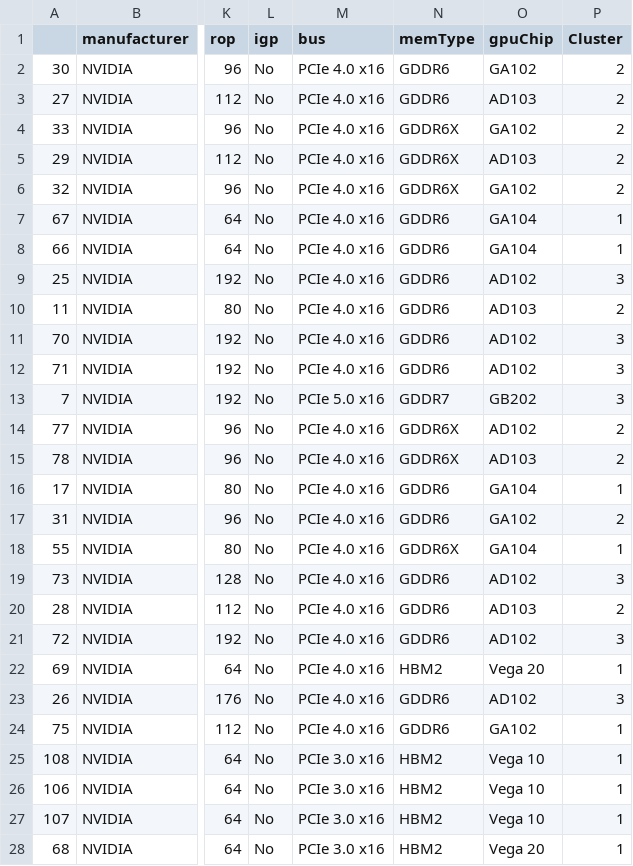
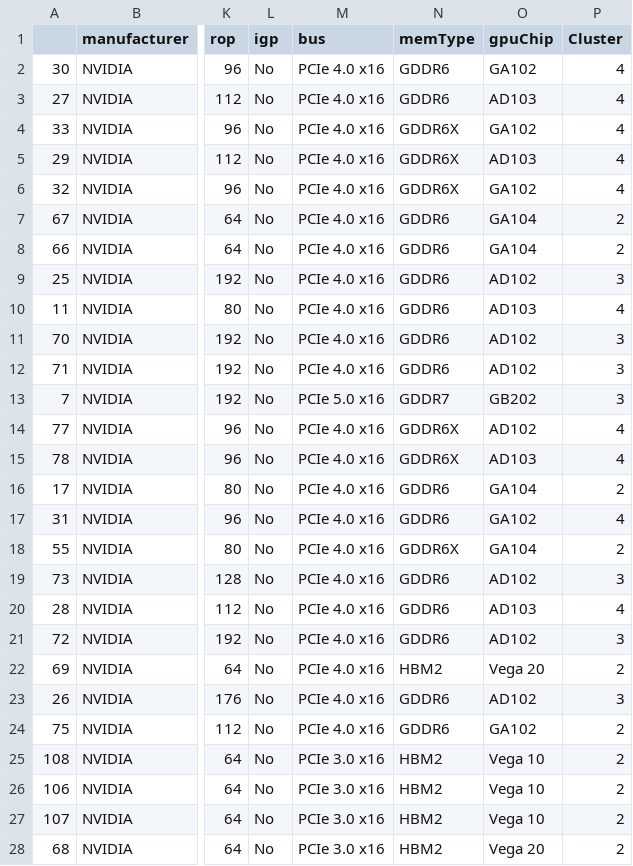
Before and after one commit to her0-00/Specification-GPU, a CSV file: data/filtered_data_2025-03-20.csv, drawn as a sheet; only a part is shown, gaps mark what is left out; the diff covers the shown part only; the diff names each change by its address in the sheet, - before the commit and + after, or states it on an @@ line.

Commit message:
Add files via upload

```diff
--- a/data/filtered_data_2025-03-20.csv
+++ b/data/filtered_data_2025-03-20.csv
-P2:P6 (Cluster): 2
+P2:P6 (Cluster): 4
-P7:P8 (Cluster): 1
+P7:P8 (Cluster): 2
-P10 (Cluster): 2
+P10 (Cluster): 4
-P14:P15 (Cluster): 2
+P14:P15 (Cluster): 4
-P16 (Cluster): 1
+P16 (Cluster): 2
-P17 (Cluster): 2
+P17 (Cluster): 4
-P18 (Cluster): 1
+P18 (Cluster): 2
-P20 (Cluster): 2
+P20 (Cluster): 4
-P22 (Cluster): 1
+P22 (Cluster): 2
-P24:P28 (Cluster): 1
+P24:P28 (Cluster): 2
```
Also changed, not shown: 23 edited cells elsewhere in this file.
